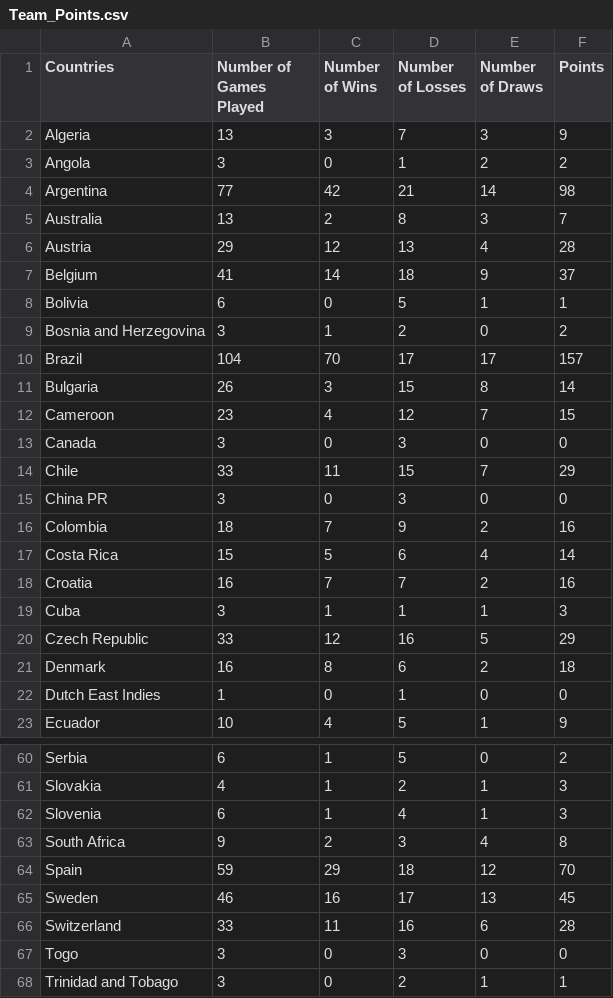
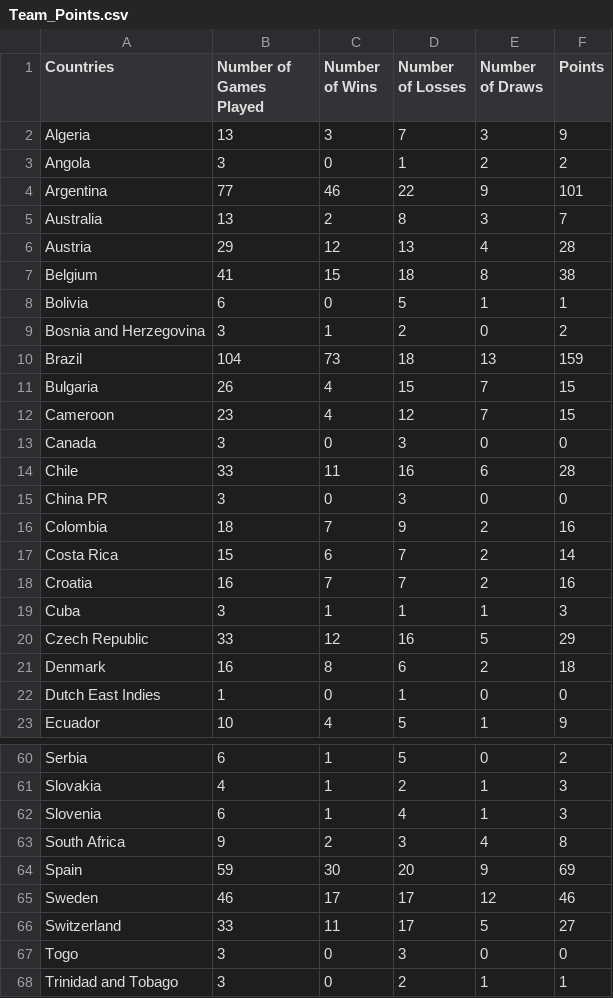
Before and after one commit to hgreyner/group1_project, a CSV file: Team_Points.csv, drawn as a sheet; only a part is shown, gaps mark what is left out; the diff covers the shown part only.

```diff
--- a/Team_Points.csv
+++ b/Team_Points.csv
@@ -3,16 +3,16 @@ Algeria,13,3,7,3,9
 Angola,3,0,1,2,2
-Argentina,77,42,21,14,98
+Argentina,77,46,22,9,101
 Australia,13,2,8,3,7
 Austria,29,12,13,4,28
-Belgium,41,14,18,9,37
+Belgium,41,15,18,8,38
 Bolivia,6,0,5,1,1
 Bosnia and Herzegovina,3,1,2,0,2
-Brazil,104,70,17,17,157
-Bulgaria,26,3,15,8,14
+Brazil,104,73,18,13,159
+Bulgaria,26,4,15,7,15
 Cameroon,23,4,12,7,15
 Canada,3,0,3,0,0
-Chile,33,11,15,7,29
+Chile,33,11,16,6,28
 China PR,3,0,3,0,0
 Colombia,18,7,9,2,16
-Costa Rica,15,5,6,4,14
+Costa Rica,15,6,7,2,14
 Croatia,16,7,7,2,16
@@ -63,5 +63,5 @@ Slovenia,6,1,4,1,3
 South Africa,9,2,3,4,8
-Spain,59,29,18,12,70
-Sweden,46,16,17,13,45
-Switzerland,33,11,16,6,28
+Spain,59,30,20,9,69
+Sweden,46,17,17,12,46
+Switzerland,33,11,17,5,27
 Togo,3,0,3,0,0
```
Also changed, not shown: 53 edited cells elsewhere in this file, WorldCupMatches_HG.csv, 2 other files.
